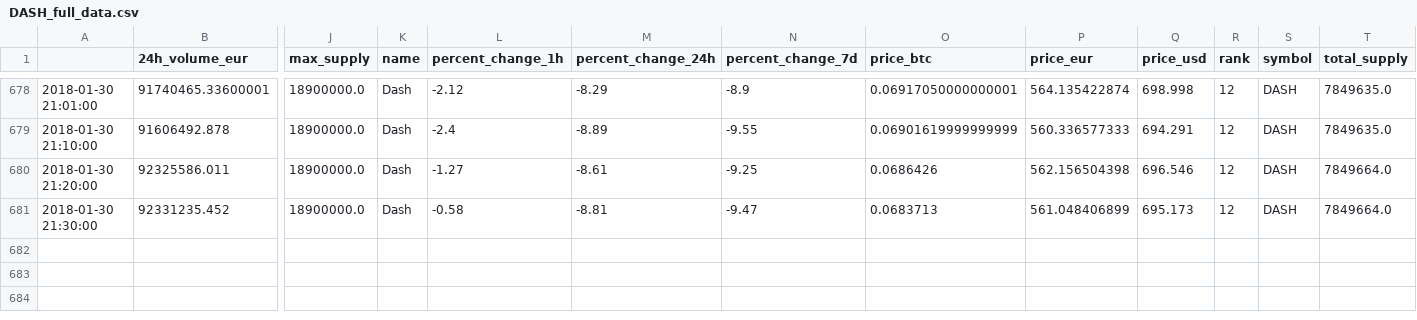
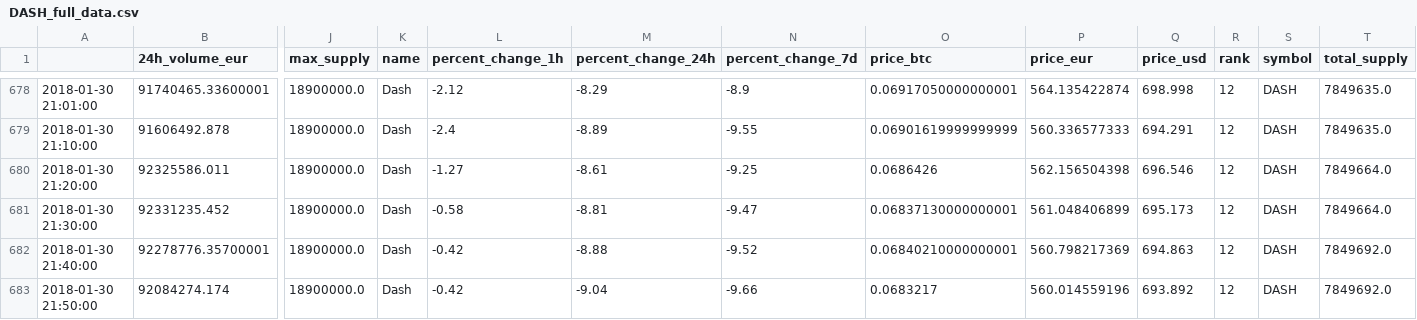
Before and after one commit to dxcv/finances, a CSV file: finances/market/data_base/crypto_currencies/DASH_full_data.csv, drawn as a sheet; only a part is shown, gaps mark what is left out; rows hold the shown columns only; the diff names each change by its address in the sheet, - before the commit and + after, or states it on an @@ line.

```diff
--- a/finances/market/data_base/crypto_currencies/DASH_full_data.csv
+++ b/finances/market/data_base/crypto_currencies/DASH_full_data.csv
-O681 (price_btc): 0.0683713
+O681 (price_btc): 0.06837130000000001
+row 682: 2018-01-30 21:40:00 | 92278776.35700001 | 18900000.0 | Dash | -0.42 | -8.88 | -9.52 | 0.06840210000000001 | 560.798217369 | 694.863 | 12 | DASH | 7849692.0
+row 683: 2018-01-30 21:50:00 | 92084274.174 | 18900000.0 | Dash | -0.42 | -9.04 | -9.66 | 0.0683217 | 560.014559196 | 693.892 | 12 | DASH | 7849692.0
```
Also changed, not shown: finances/market/data_base/crypto_currencies/ADA_full_data.csv, finances/market/data_base/crypto_currencies/BCH_full_data.csv, 17 other files.
